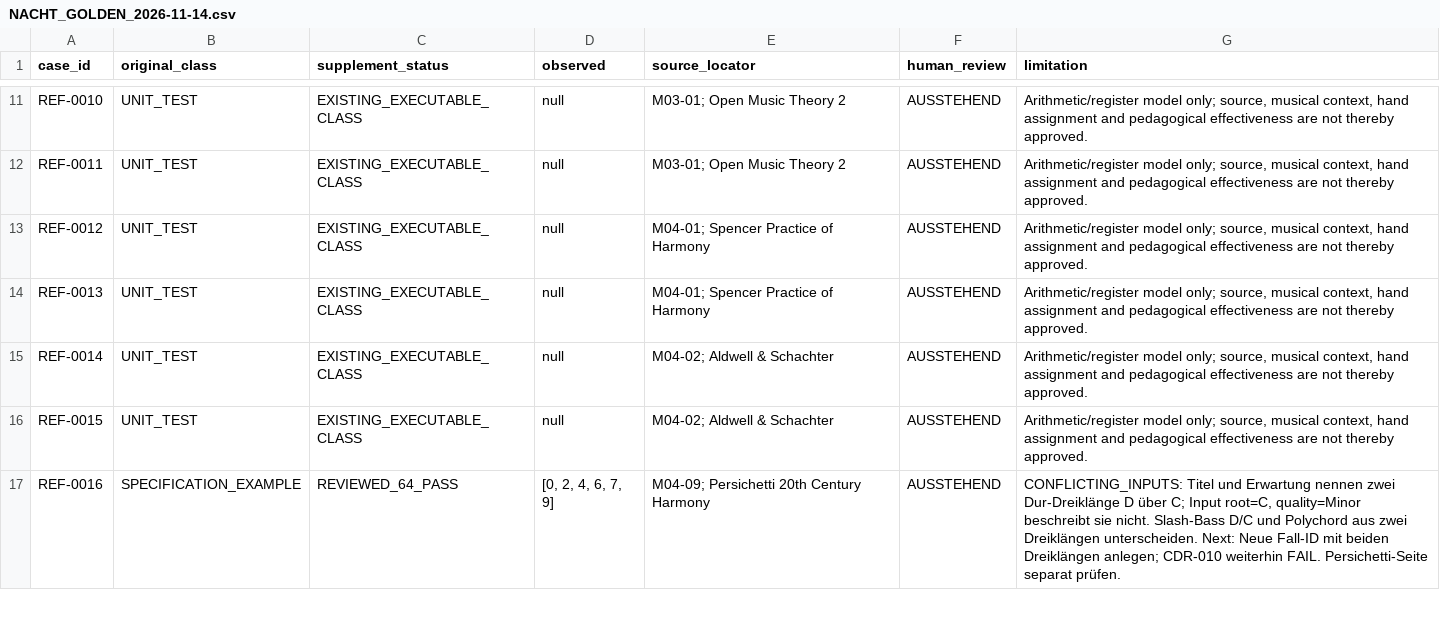
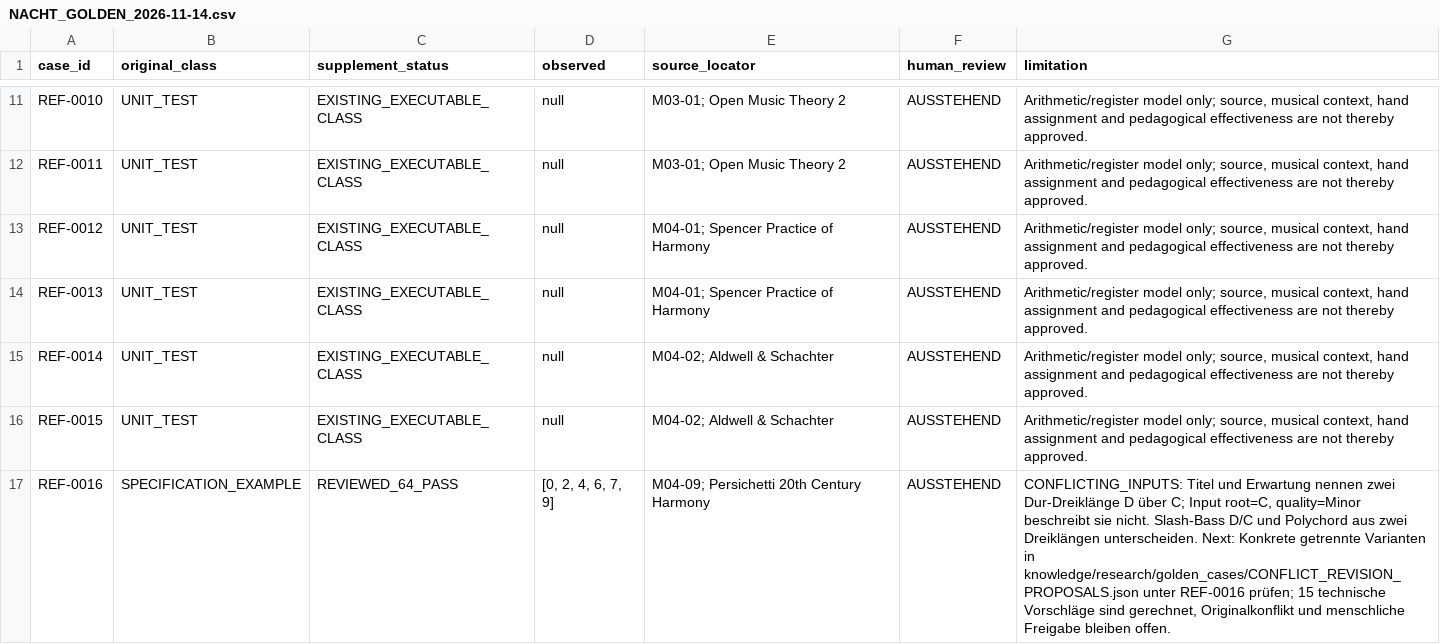
Before and after one commit to n05a-design/steps, a CSV file: docs/audit/fable-5.2/NACHT_GOLDEN_2026-11-14.csv, drawn as a sheet; only a part is shown, gaps mark what is left out; the diff covers the shown part only.

```diff
--- a/docs/audit/fable-5.2/NACHT_GOLDEN_2026-11-14.csv
+++ b/docs/audit/fable-5.2/NACHT_GOLDEN_2026-11-14.csv
@@ -16,2 +16,2 @@ REF-0014,UNIT_TEST,EXISTING_EXECUTABLE_CLASS,null,M04-02; Aldwell & Schachter,AU
 REF-0015,UNIT_TEST,EXISTING_EXECUTABLE_CLASS,null,M04-02; Aldwell & Schachter,AUSSTEHEND,"Arithmetic/register model only; source, musical context, hand assignment and pedagogical effectiveness are not thereby approved."
-REF-0016,SPECIFICATION_EXAMPLE,REVIEWED_64_PASS,"[0, 2, 4, 6, 7, 9]",M04-09; Persichetti 20th Century Harmony,AUSSTEHEND,"CONFLICTING_INPUTS: Titel und Erwartung nennen zwei Dur-Dreiklänge D über C; Input root=C, quality=Minor beschreibt sie nicht. Slash-Bass D/C und Polychord aus zwei Dreiklängen unterscheiden. Next: Neue Fall-ID mit beiden Dreiklängen anlegen; CDR-010 weiterhin FAIL. Persichetti-Seite separat prüfen."
+REF-0016,SPECIFICATION_EXAMPLE,REVIEWED_64_PASS,"[0, 2, 4, 6, 7, 9]",M04-09; Persichetti 20th Century Harmony,AUSSTEHEND,"CONFLICTING_INPUTS: Titel und Erwartung nennen zwei Dur-Dreiklänge D über C; Input root=C, quality=Minor beschreibt sie nicht. Slash-Bass D/C und Polychord aus zwei Dreiklängen unterscheiden. Next: Konkrete getrennte Varianten in knowledge/research/golden_cases/CONFLICT_REVISION_PROPOSALS.json unter REF-0016 prüfen; 15 technische Vorschläge sind gerechnet, Originalkonflikt und menschliche Freigabe bleiben offen."
```
Also changed, not shown: 6 edited cells elsewhere in this file, docs/audit/fable-5.2/GOLDEN_64_PRUEFMATRIX_2026-11-14.csv, knowledge/benchmark/COVERAGE.csv, 27 other files.
